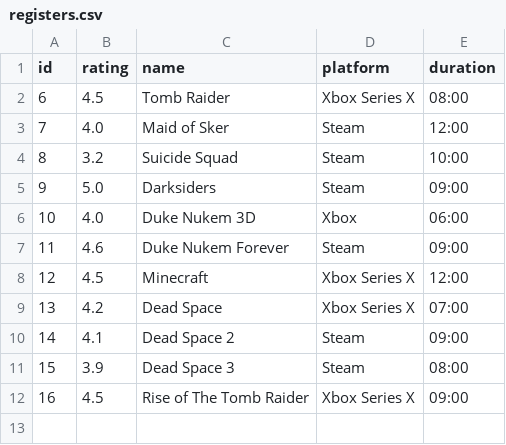
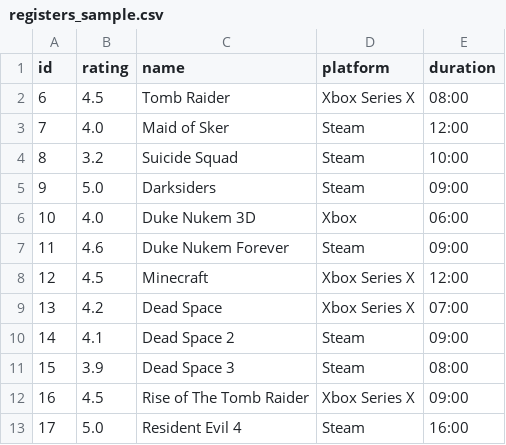
Before and after one commit to joannescode/my_game_shelf, a CSV file: registers_sample.csv (was registers.csv), drawn as a sheet.

```diff
--- a/registers.csv
+++ b/registers_sample.csv
@@ -12 +12,2 @@ id,rating,name,platform,duration
 16,4.5,Rise of The Tomb Raider,Xbox Series X,09:00
+17,5.0,Resident Evil 4,Steam,16:00
```
Also changed, not shown: 2 other files.
